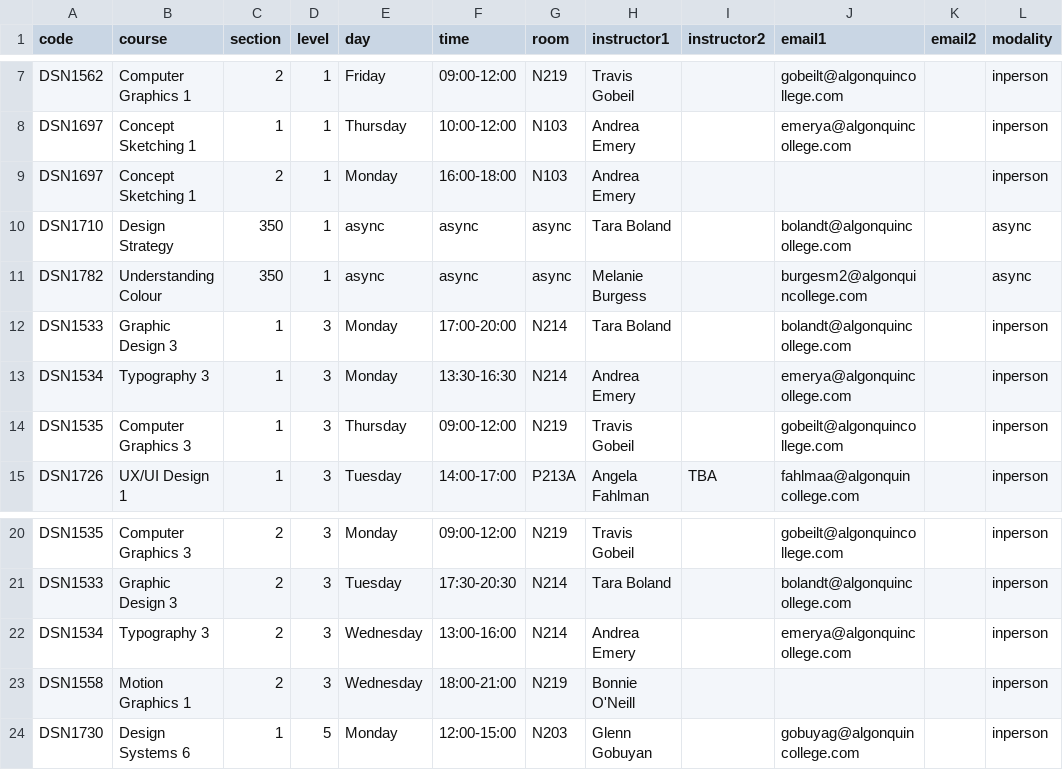
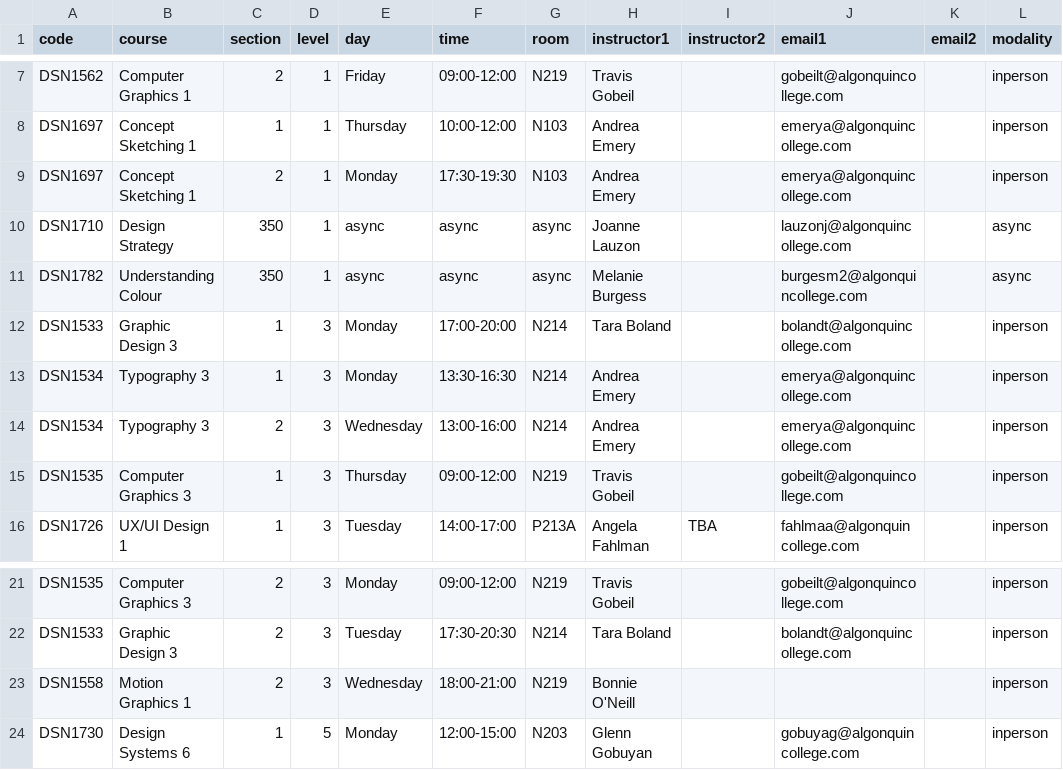
Before and after one commit to algonquindesign/algonquindesign.ca, a CSV file: _data/schedule-26f.csv, drawn as a sheet; only a part is shown, gaps mark what is left out.

Commit message:
Update fall design schedule
Adjusts the schedule for DSN1697 and DSN1534, and updates the async DSN1710 instructor/contact to Joanne Lauzon.

```diff
--- a/_data/schedule-26f.csv
+++ b/_data/schedule-26f.csv
@@ -8,4 +8,4 @@ DSN1562,Computer Graphics 1,2,1,Friday,09:00-12:00,N219,Travis Gobeil,,gobeilt@a
 DSN1697,Concept Sketching 1,1,1,Thursday,10:00-12:00,N103,Andrea Emery,,emerya@algonquincollege.com,,inperson
-DSN1697,Concept Sketching 1,2,1,Monday,16:00-18:00,N103,Andrea Emery,,,,inperson
-DSN1710,Design Strategy,350,1,async,async,async,Tara Boland,,bolandt@algonquincollege.com,,async
+DSN1697,Concept Sketching 1,2,1,Monday,17:30-19:30,N103,Andrea Emery,,emerya@algonquincollege.com,,inperson
+DSN1710,Design Strategy,350,1,async,async,async,Joanne Lauzon,,lauzonj@algonquincollege.com,,async
 DSN1782,Understanding Colour,350,1,async,async,async,Melanie Burgess,,burgesm2@algonquincollege.com,,async
@@ -13,2 +13,3 @@ DSN1533,Graphic Design 3,1,3,Monday,17:00-20:00,N214,Tara Boland,,bolandt@algonq
 DSN1534,Typography 3,1,3,Monday,13:30-16:30,N214,Andrea Emery,,emerya@algonquincollege.com,,inperson
+DSN1534,Typography 3,2,3,Wednesday,13:00-16:00,N214,Andrea Emery,,emerya@algonquincollege.com,,inperson
 DSN1535,Computer Graphics 3,1,3,Thursday,09:00-12:00,N219,Travis Gobeil,,gobeilt@algonquincollege.com,,inperson
@@ -21,3 +22,2 @@ DSN1535,Computer Graphics 3,2,3,Monday,09:00-12:00,N219,Travis Gobeil,,gobeilt@a
 DSN1533,Graphic Design 3,2,3,Tuesday,17:30-20:30,N214,Tara Boland,,bolandt@algonquincollege.com,,inperson
-DSN1534,Typography 3,2,3,Wednesday,13:00-16:00,N214,Andrea Emery,,emerya@algonquincollege.com,,inperson
 DSN1558,Motion Graphics 1,2,3,Wednesday,18:00-21:00,N219,Bonnie O'Neill,,,,inperson
```
